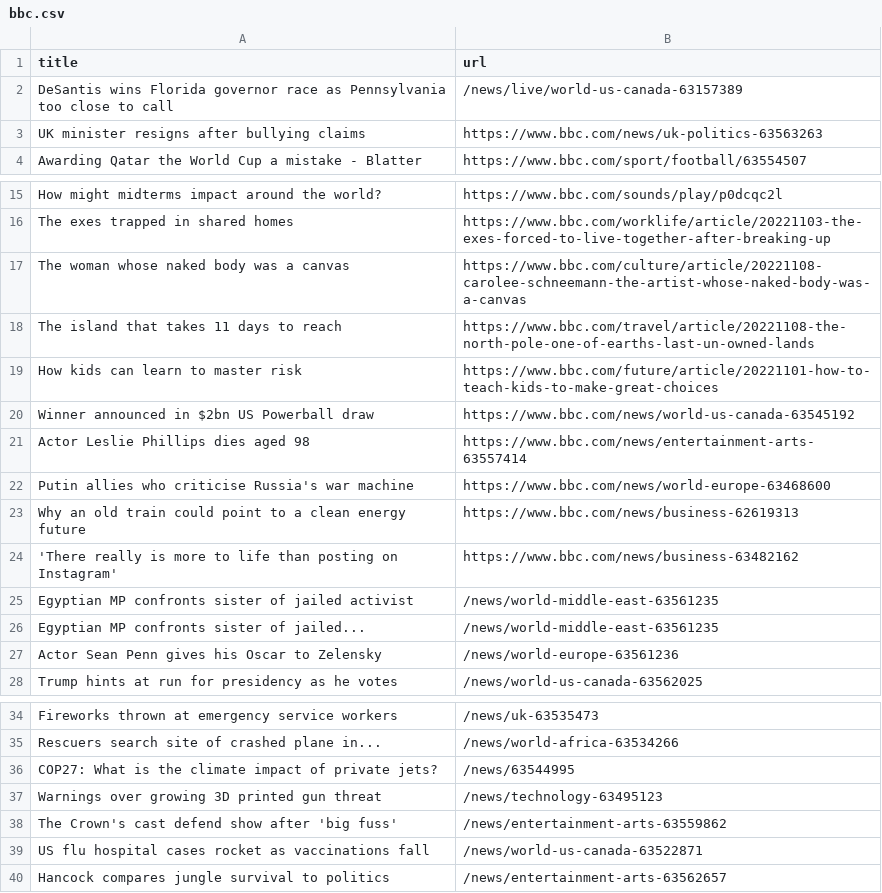
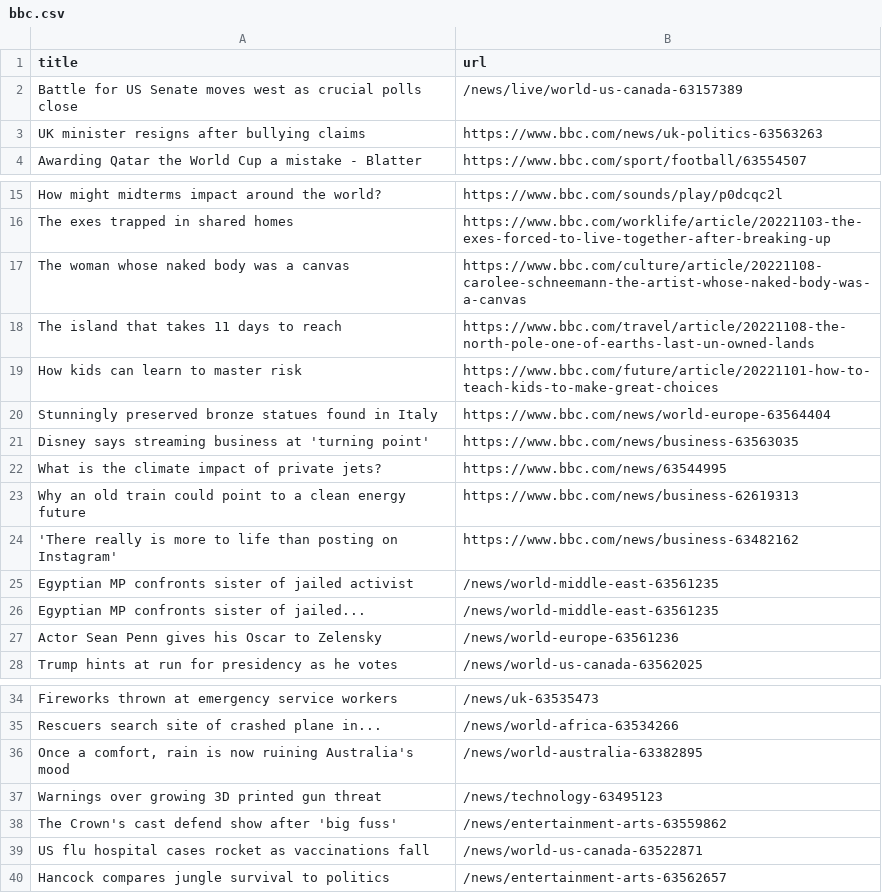
Before and after one commit to vlsachdev/automatic-scraper-bbc, a CSV file: bbc.csv, drawn as a sheet; only a part is shown, gaps mark what is left out.

```diff
--- a/bbc.csv
+++ b/bbc.csv
@@ -1,3 +1,3 @@
 title,url
-DeSantis wins Florida governor race as Pennsylvania too close to call,/news/live/world-us-canada-63157389
+Battle for US Senate moves west as crucial polls close,/news/live/world-us-canada-63157389
 UK minister resigns after bullying claims,https://www.bbc.com/news/uk-politics-63563263
@@ -19,5 +19,5 @@ The island that takes 11 days to reach,https://www.bbc.com/travel/article/202211
 How kids can learn to master risk,https://www.bbc.com/future/article/20221101-how-to-teach-kids-to-make-great-choices
-Winner announced in $2bn US Powerball draw,https://www.bbc.com/news/world-us-canada-63545192
-Actor Leslie Phillips dies aged 98,https://www.bbc.com/news/entertainment-arts-63557414
-Putin allies who criticise Russia's war machine,https://www.bbc.com/news/world-europe-63468600
+Stunningly preserved bronze statues found in Italy,https://www.bbc.com/news/world-europe-63564404
+Disney says streaming business at 'turning point',https://www.bbc.com/news/business-63563035
+What is the climate impact of private jets?,https://www.bbc.com/news/63544995
 Why an old train could point to a clean energy future,https://www.bbc.com/news/business-62619313
@@ -35,3 +35,3 @@ Fireworks thrown at emergency service workers,/news/uk-63535473
 Rescuers search site of crashed plane in...,/news/world-africa-63534266
-COP27: What is the climate impact of private jets?,/news/63544995
+"Once a comfort, rain is now ruining Australia's mood",/news/world-australia-63382895
 Warnings over growing 3D printed gun threat,/news/technology-63495123
```
